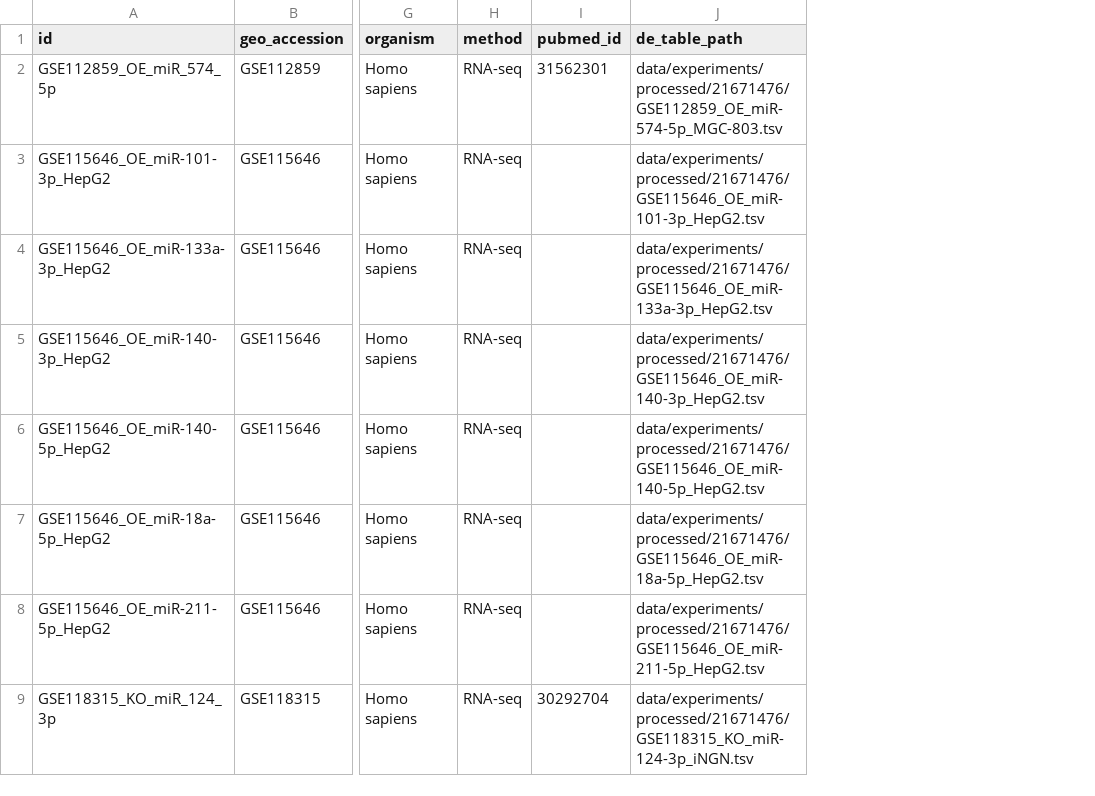
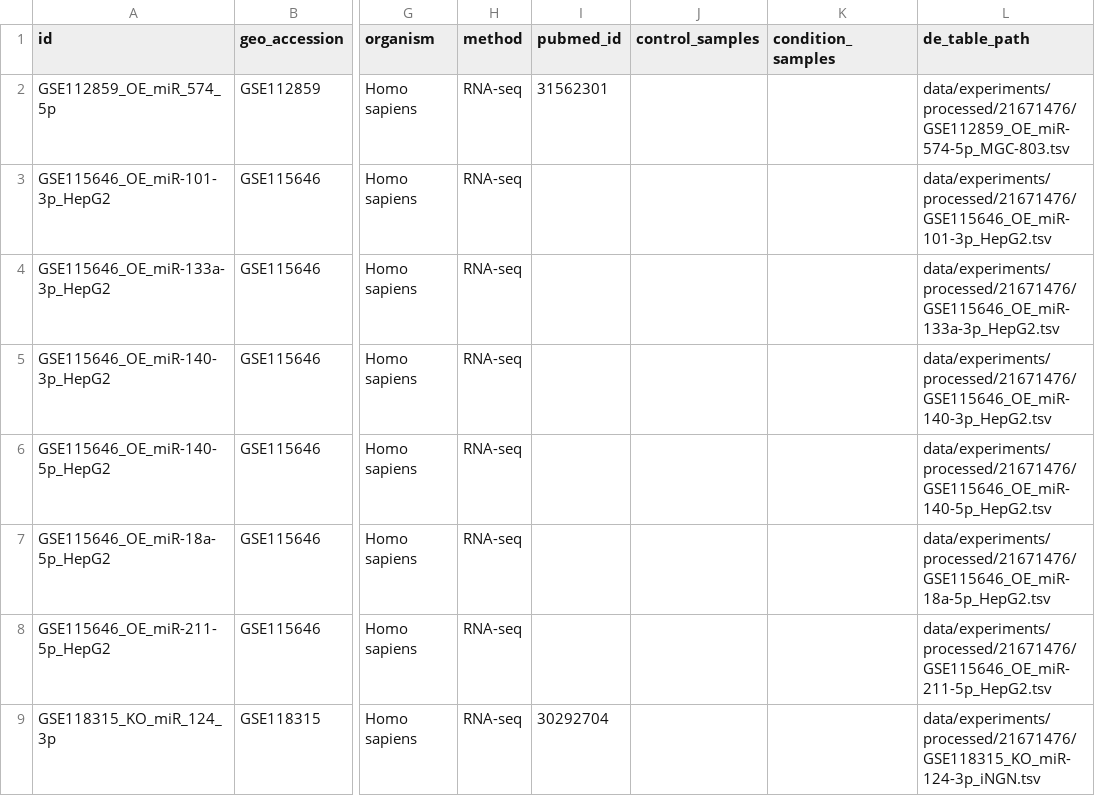
Before and after one commit to BioGeMT/fun-miRBench, a TSV file: metadata/mirna_experiment_info.tsv, drawn as a sheet; only a part is shown, gaps mark what is left out; the diff names each change by its address in the sheet, - before the commit and + after, or states it on an @@ line.

Commit message:
Restore explicit GEO sample assignments

```diff
--- a/metadata/mirna_experiment_info.tsv
+++ b/metadata/mirna_experiment_info.tsv
+column J (control_samples), empty
+column K (condition_samples), empty
```
Also changed, not shown: 5 other files.
